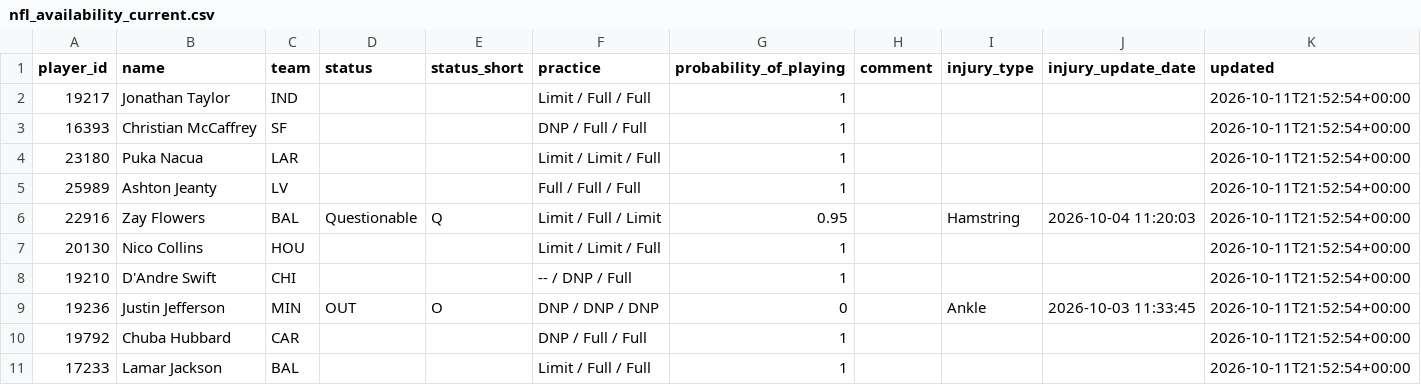
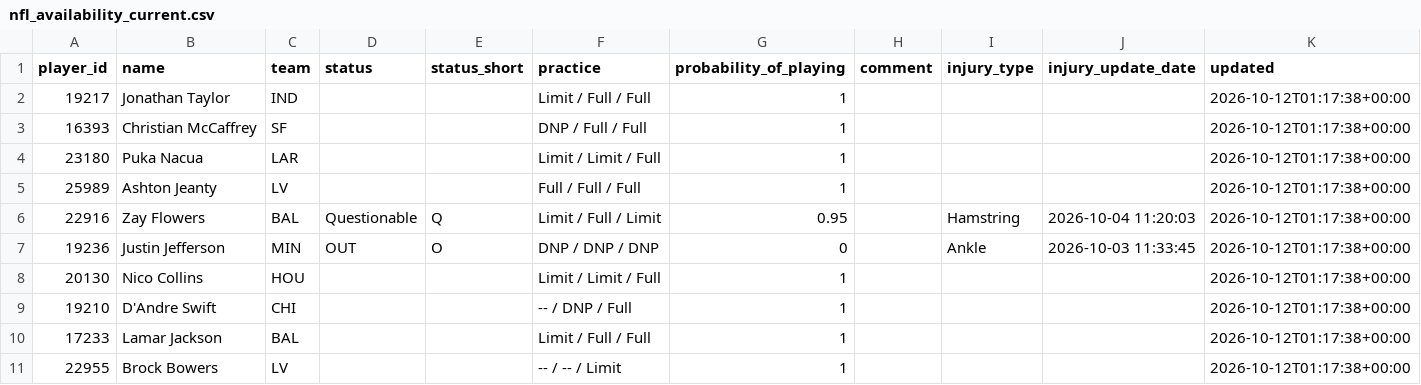
Before and after one commit to nukesim/nuke-dfs-hub, a CSV file: data/nfl_availability_current.csv, drawn as a sheet.

```diff
--- a/data/nfl_availability_current.csv
+++ b/data/nfl_availability_current.csv
@@ -1,11 +1,11 @@
 player_id,name,team,status,status_short,practice,probability_of_playing,comment,injury_type,injury_update_date,updated
-19217,Jonathan Taylor,IND,,,Limit / Full / Full,1,,,,2026-10-11T21:52:54+00:00
-16393,Christian McCaffrey,SF,,,DNP / Full / Full,1,,,,2026-10-11T21:52:54+00:00
-23180,Puka Nacua,LAR,,,Limit / Limit / Full,1,,,,2026-10-11T21:52:54+00:00
-25989,Ashton Jeanty,LV,,,Full / Full / Full,1,,,,2026-10-11T21:52:54+00:00
-22916,Zay Flowers,BAL,Questionable,Q,Limit / Full / Limit,0.95,,Hamstring,2026-10-04 11:20:03,2026-10-11T21:52:54+00:00
-20130,Nico Collins,HOU,,,Limit / Limit / Full,1,,,,2026-10-11T21:52:54+00:00
-19210,D'Andre Swift,CHI,,,-- / DNP / Full,1,,,,2026-10-11T21:52:54+00:00
-19236,Justin Jefferson,MIN,OUT,O,DNP / DNP / DNP,0,,Ankle,2026-10-03 11:33:45,2026-10-11T21:52:54+00:00
-19792,Chuba Hubbard,CAR,,,DNP / Full / Full,1,,,,2026-10-11T21:52:54+00:00
-17233,Lamar Jackson,BAL,,,Limit / Full / Full,1,,,,2026-10-11T21:52:54+00:00
+19217,Jonathan Taylor,IND,,,Limit / Full / Full,1,,,,2026-10-12T01:17:38+00:00
+16393,Christian McCaffrey,SF,,,DNP / Full / Full,1,,,,2026-10-12T01:17:38+00:00
+23180,Puka Nacua,LAR,,,Limit / Limit / Full,1,,,,2026-10-12T01:17:38+00:00
+25989,Ashton Jeanty,LV,,,Full / Full / Full,1,,,,2026-10-12T01:17:38+00:00
+22916,Zay Flowers,BAL,Questionable,Q,Limit / Full / Limit,0.95,,Hamstring,2026-10-04 11:20:03,2026-10-12T01:17:38+00:00
+19236,Justin Jefferson,MIN,OUT,O,DNP / DNP / DNP,0,,Ankle,2026-10-03 11:33:45,2026-10-12T01:17:38+00:00
+20130,Nico Collins,HOU,,,Limit / Limit / Full,1,,,,2026-10-12T01:17:38+00:00
+19210,D'Andre Swift,CHI,,,-- / DNP / Full,1,,,,2026-10-12T01:17:38+00:00
+17233,Lamar Jackson,BAL,,,Limit / Full / Full,1,,,,2026-10-12T01:17:38+00:00
+22955,Brock Bowers,LV,,,-- / -- / Limit,1,,,,2026-10-12T01:17:38+00:00
```
